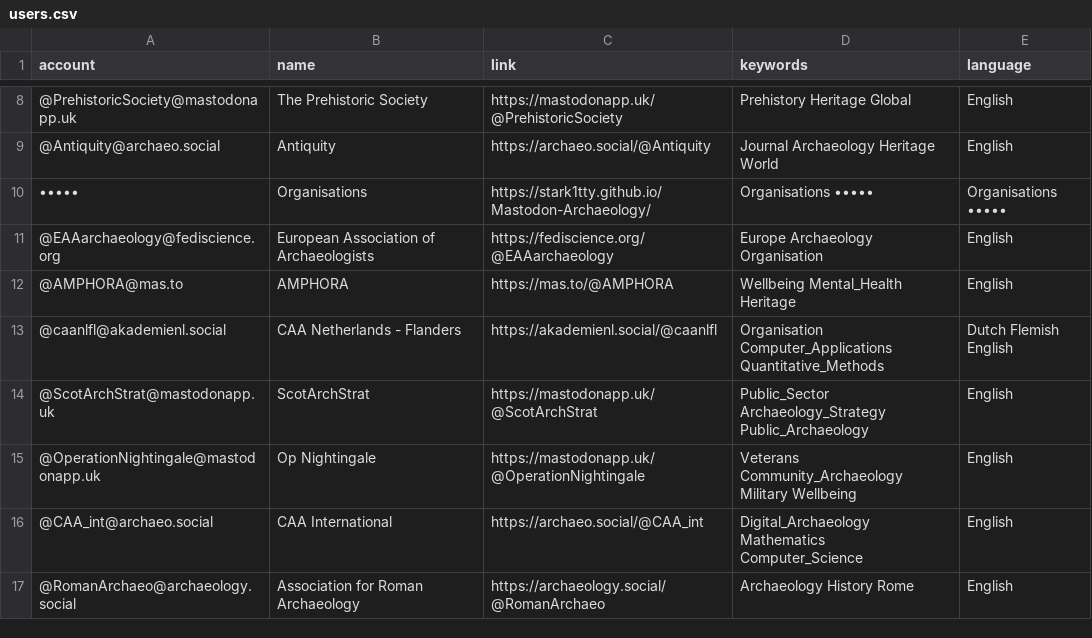
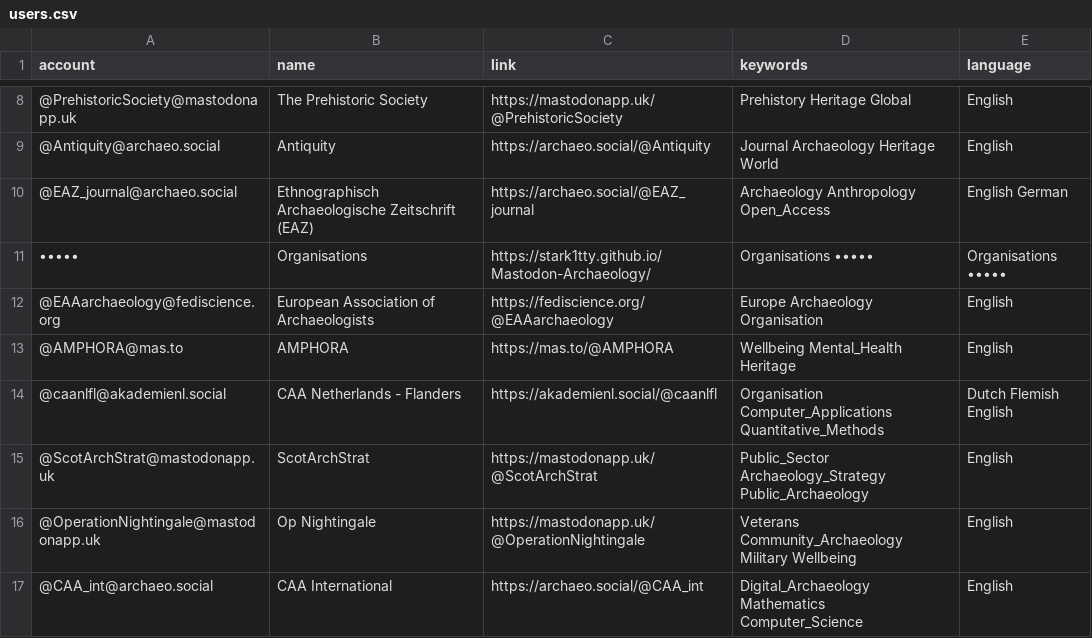
Before and after one commit to stark1tty/Mastodon-Archaeology, a CSV file: resources/users.csv, drawn as a sheet; only a part is shown, gaps mark what is left out; the shorter side is filled out with more unchanged rows.

Commit message:
Update users.csv

```diff
--- a/resources/users.csv
+++ b/resources/users.csv
@@ -9,2 +9,3 @@ account,name,link,keywords,language
 @Antiquity@archaeo.social,Antiquity,https://archaeo.social/@Antiquity,Journal Archaeology Heritage World,English
+@EAZ_journal@archaeo.social,Ethnographisch Archaeologische Zeitschrift (EAZ),https://archaeo.social/@EAZ_journal,Archaeology Anthropology Open_Access,English German				
 •••••,Organisations,https://stark1tty.github.io/Mastodon-Archaeology/,Organisations •••••,Organisations •••••
```
